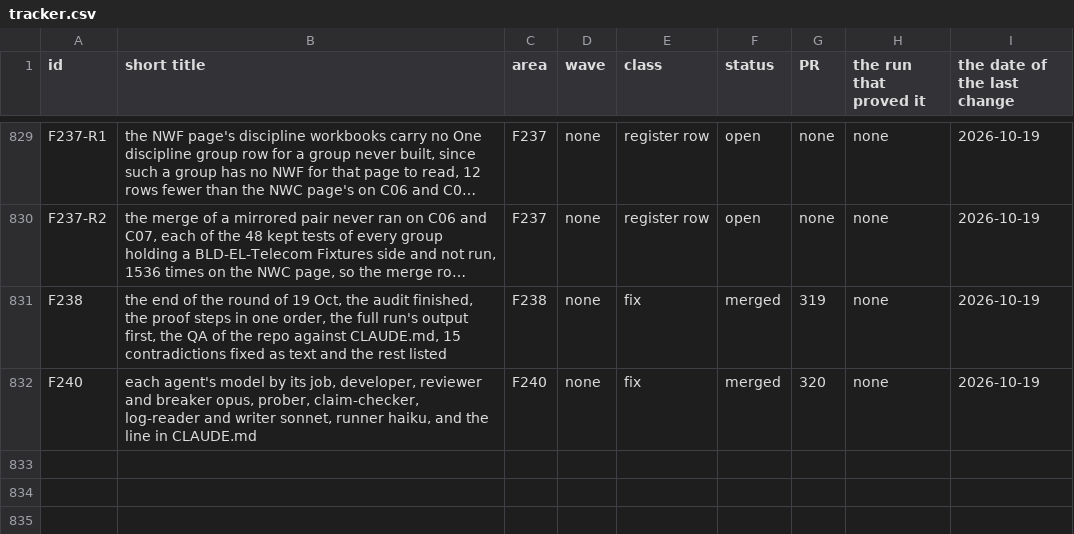
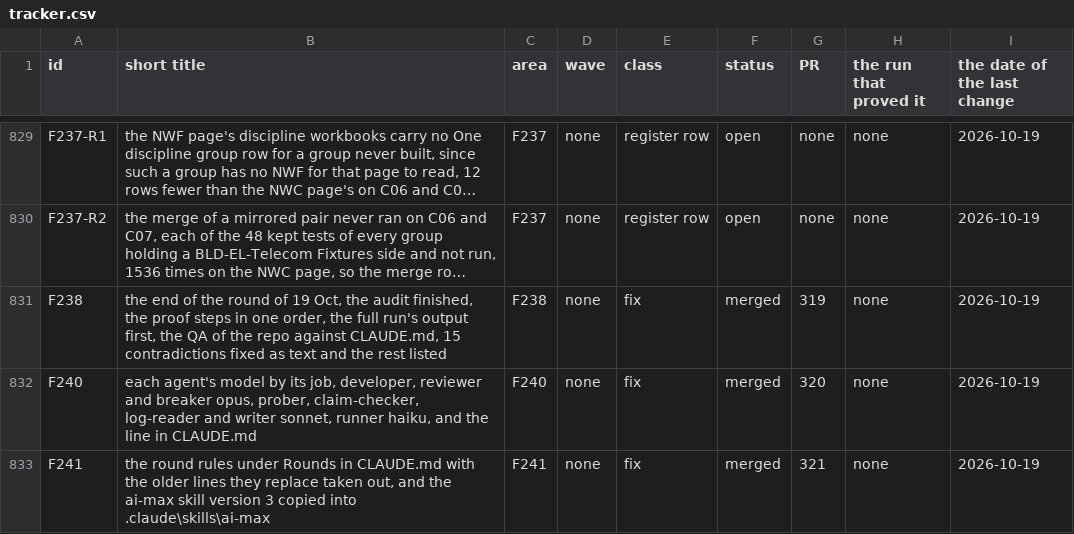
Before and after one commit to baderrahal/PAR_NWC-Federator-V2, a CSV file: steps/tracker.csv, drawn as a sheet; only a part is shown, gaps mark what is left out; long unchanged cells end in …; the diff names each change by its address in the sheet, - before the commit and + after, or states it on an @@ line.

Commit message:
F241 the records, the log entry, the DONE line, the tracker row and the page

```diff
--- a/steps/tracker.csv
+++ b/steps/tracker.csv
+row 833: F241 | the round rules under Rounds in CLAUDE.md with the older lines they replace taken out, and the ai-max skill version 3 copied into .claude\skills\ai-max | F241 | none | fix | merged | 321 | none | 2026-10-19
```
Also changed, not shown: 4 other files.
